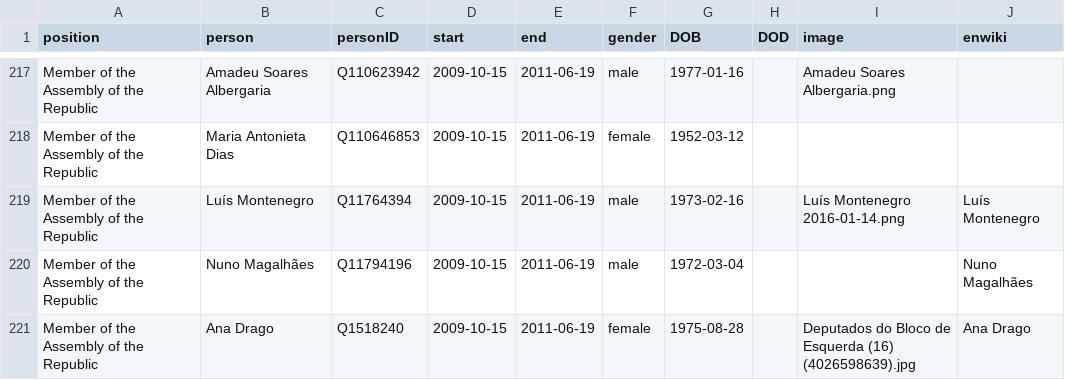
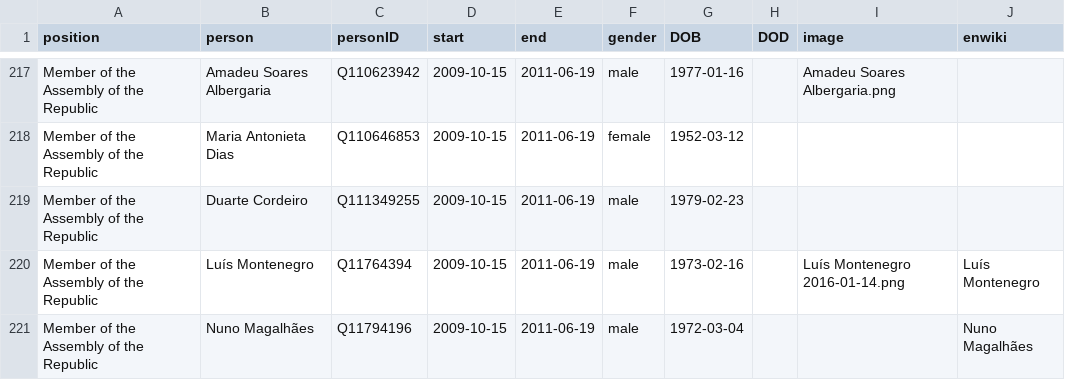
Before and after one commit to every-politician-scrapers/portugal-cabinet, a CSV file: html/legislators.csv, drawn as a sheet; only a part is shown, gaps mark what is left out; the shorter side is filled out with more unchanged rows.

Commit message:
PCB update

```diff
--- a/html/legislators.csv
+++ b/html/legislators.csv
@@ -218,2 +218,3 @@ Member of the Assembly of the Republic,Amadeu Soares Albergaria,Q110623942,2009-
 Member of the Assembly of the Republic,Maria Antonieta Dias,Q110646853,2009-10-15,2011-06-19,female,1952-03-12,,,
+Member of the Assembly of the Republic,Duarte Cordeiro,Q111349255,2009-10-15,2011-06-19,male,1979-02-23,,,
 Member of the Assembly of the Republic,Luís Montenegro,Q11764394,2009-10-15,2011-06-19,male,1973-02-16,,Luís Montenegro 2016-01-14.png,Luís Montenegro
```
